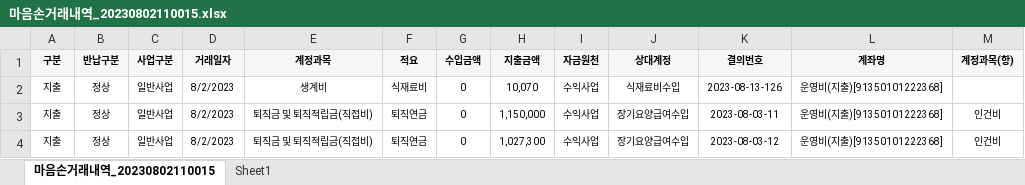
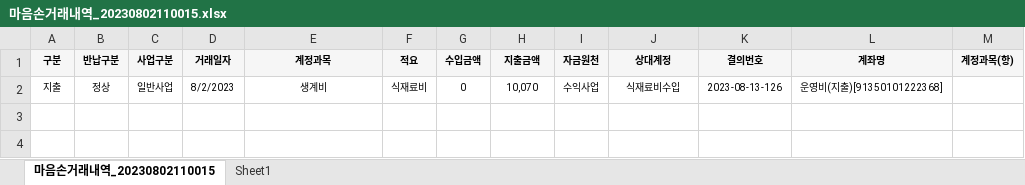
Before and after one commit to MARUNGs/python_auto_work, an Excel workbook: download_file/마음손거래내역_20230802110015.xlsx, sheet 마음손거래내역_20230802110015, drawn as a sheet; values as stored, in another font and other column widths than the file's, no borders; the diff names each change by its address in the sheet, - before the commit and + after, or states it on an @@ line.

```diff
--- a/download_file/마음손거래내역_20230802110015.xlsx (sheet 마음손거래내역_20230802110015)
+++ b/download_file/마음손거래내역_20230802110015.xlsx (sheet 마음손거래내역_20230802110015)
-row 3: 지출 | 정상 | 일반사업 | 8/2/2023 | 퇴직금 및 퇴직적립금(직접비) | 퇴직연금 | 0 | 1,150,000 | 수익사업 | 장기요양급여수입 | 2023-08-03-11 | 운영비(지출)[91350101222368] | 인건비
-row 4: 지출 | 정상 | 일반사업 | 8/2/2023 | 퇴직금 및 퇴직적립금(직접비) | 퇴직연금 | 0 | 1,027,300 | 수익사업 | 장기요양급여수입 | 2023-08-03-12 | 운영비(지출)[91350101222368] | 인건비
```
Also changed, not shown: 6 other files.
